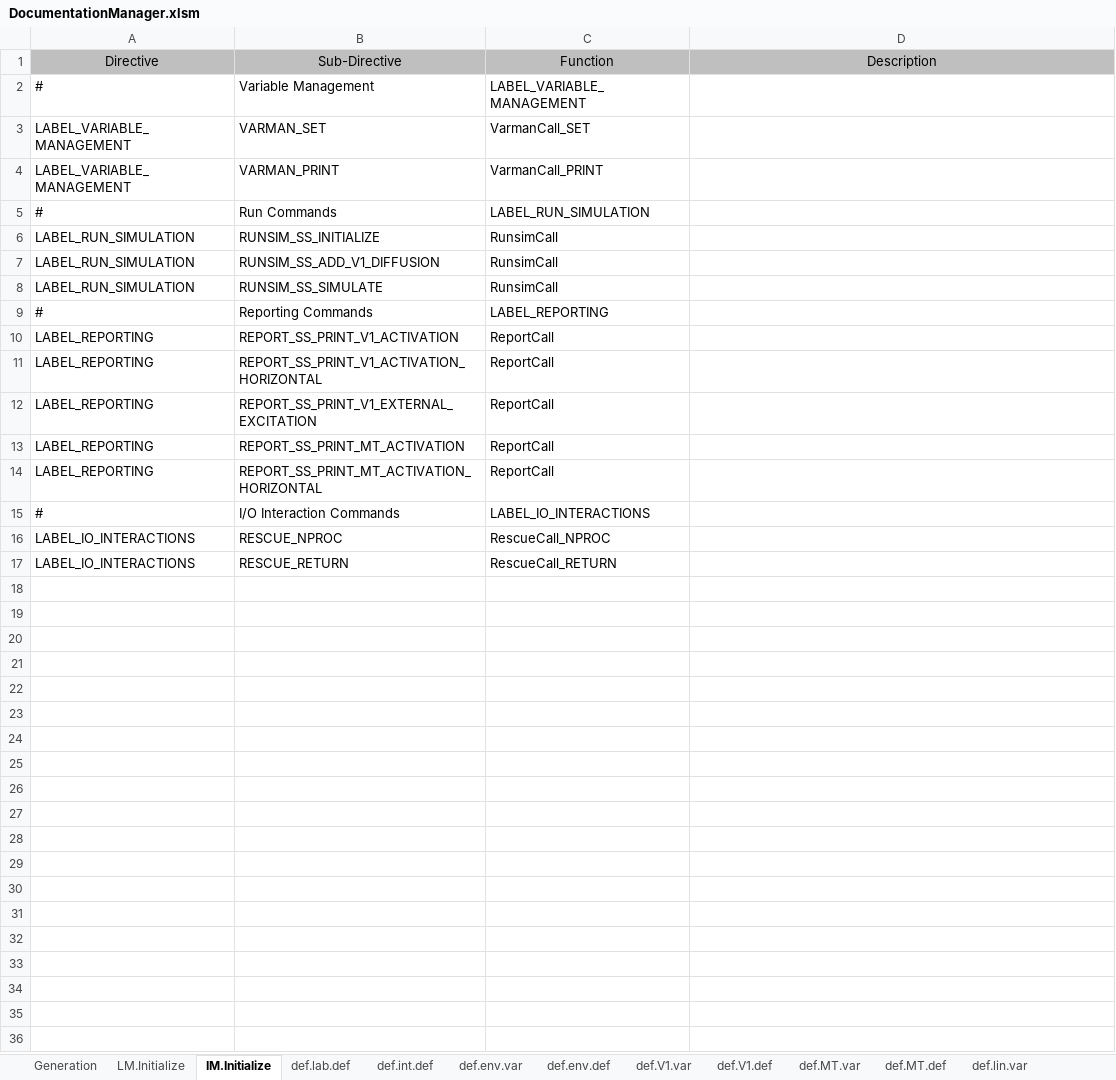
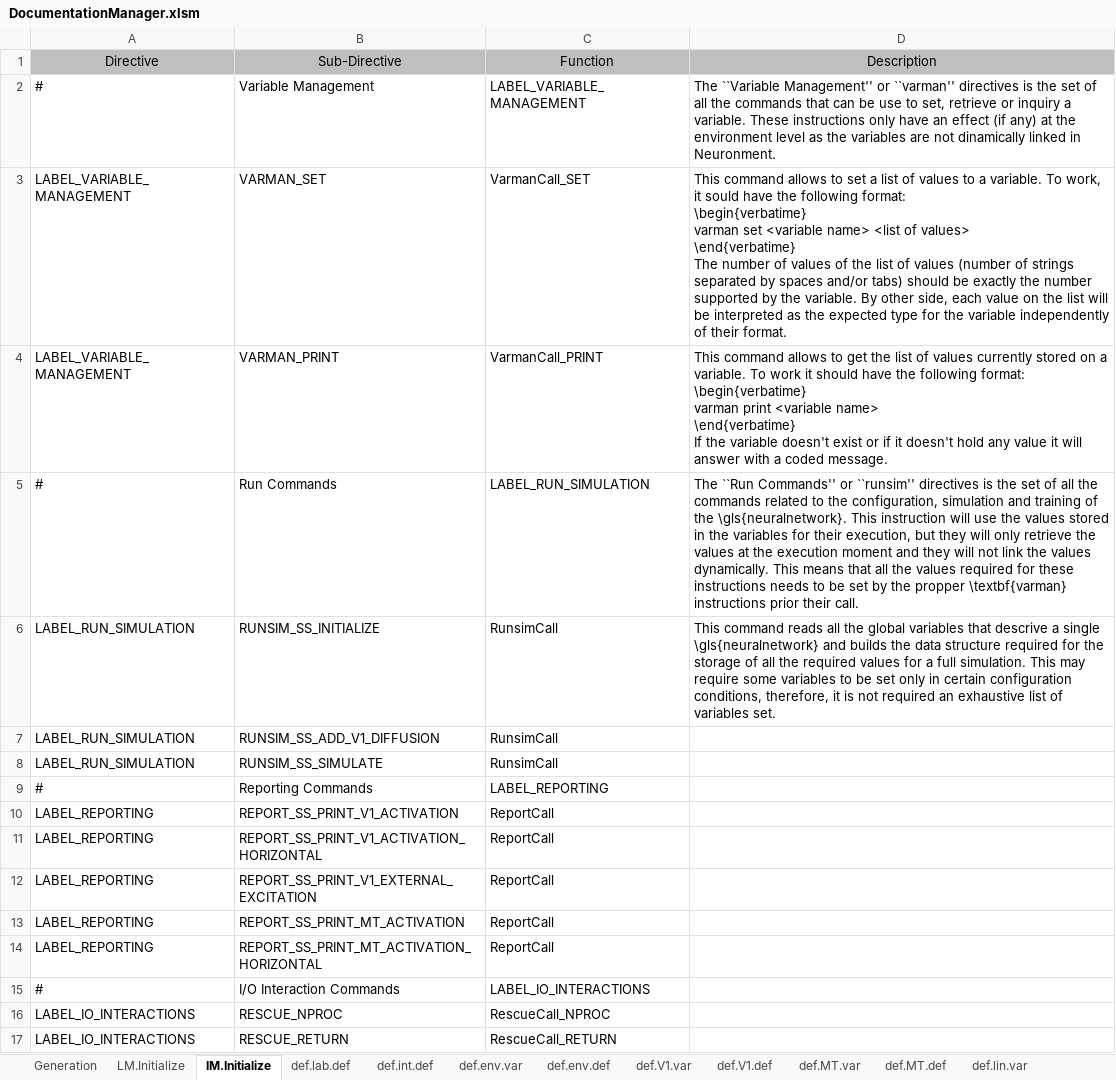
Before and after one commit to mjescobar/V1-MT, an Excel workbook: Neuronment_v1.0/Documentation/DocumentationManager.xlsm, sheet IM.Initialize, drawn as a sheet; values as stored, in another font and other column widths than the file's, no borders; ↵ is a line break in a cell; the diff names each change by its address in the sheet, - before the commit and + after, or states it on an @@ line.

```diff
--- a/Neuronment_v1.0/Documentation/DocumentationManager.xlsm (sheet IM.Initialize)
+++ b/Neuronment_v1.0/Documentation/DocumentationManager.xlsm (sheet IM.Initialize)
-D2 (Description): (empty)
+D2 (Description): The ``Variable Management'' or ``varman'' directives is the set of all the commands that can be use to set, retrieve or inquiry a variable. These instructions only have an effect (if any) at the environment level as the variables are not dinamically linked in Neuronment.
-D3 (Description): (empty)
+D3 (Description): This command allows to set a list of values to a variable. To work, it sould have the following format: ↵ \begin{verbatime} ↵ varman set <variable name> <list of values> ↵ \end{verbatime} ↵ The number of values of the list of values (number of strings separated by spaces and/or tabs) should be exactly the number supported by the variable. By other side, each value on the list will be interpreted as the expected type for the variable independently of their format.
-D4 (Description): (empty)
+D4 (Description): This command allows to get the list of values currently stored on a variable. To work it should have the following format: ↵ \begin{verbatime} ↵ varman print <variable name> ↵ \end{verbatime} ↵ If the variable doesn't exist or if it doesn't hold any value it will answer with a coded message.
-D5 (Description): (empty)
+D5 (Description): The ``Run Commands'' or ``runsim'' directives is the set of all the commands related to the configuration, simulation and training of the \gls{neuralnetwork}. This instruction will use the values stored in the variables for their execution, but they will only retrieve the values at the execution moment and they will not link the values dynamically. This means that all the values required for these instructions needs to be set by the propper \textbf{varman} instructions prior their call.
-D6 (Description): (empty)
+D6 (Description): This command reads all the global variables that descrive a single \gls{neuralnetwork} and builds the data structure required for the storage of all the required values for a full simulation. This may require some variables to be set only in certain configuration conditions, therefore, it is not required an exhaustive list of variables set.
```
Also changed, not shown: sheet Generation, 33 other files.
